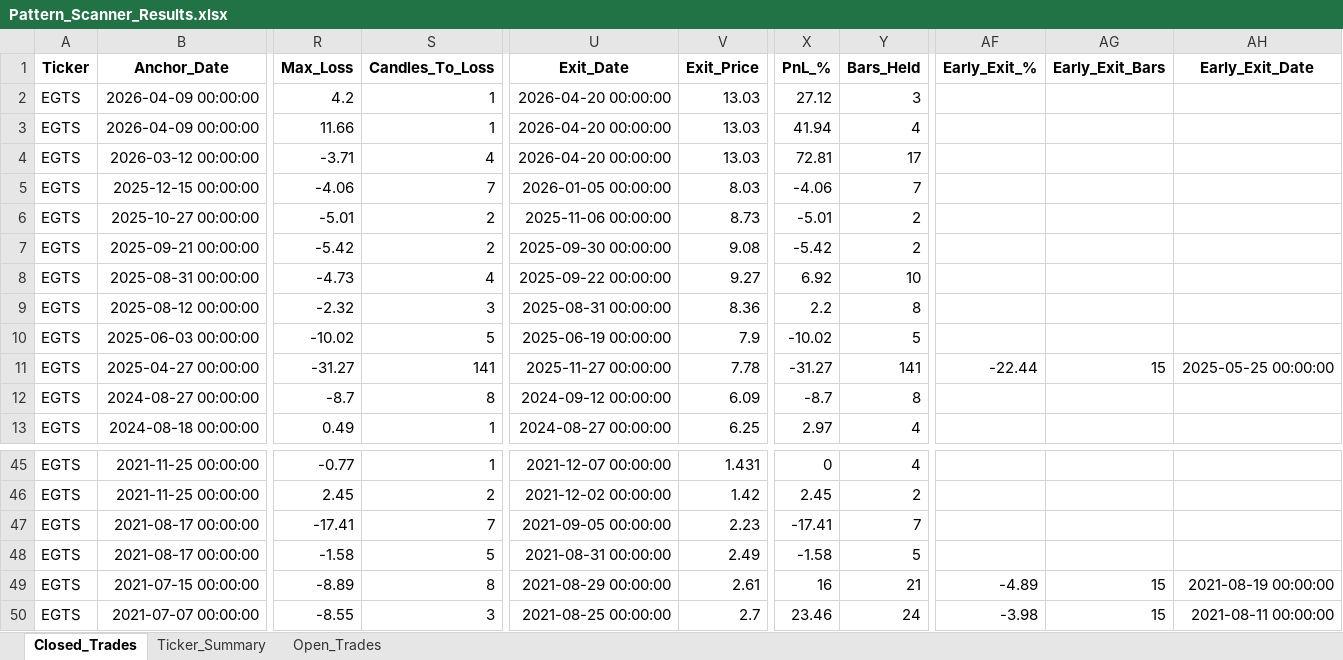
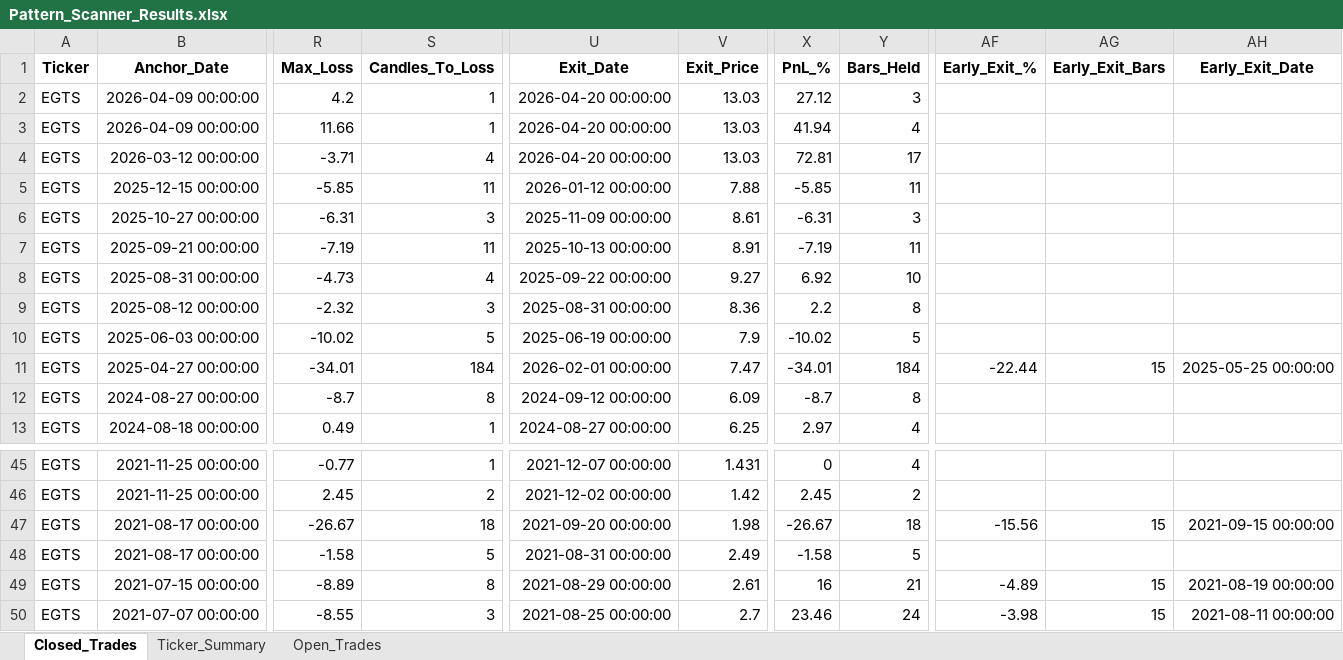
Before and after one commit to vancedmazen-art/stock_dashboard, an Excel workbook: Pattern_Scanner_Results.xlsx, sheet Closed_Trades, drawn as a sheet; only a part is shown, gaps mark what is left out; values as stored, in another font and other column widths than the file's, no borders; the diff covers the shown part only; the diff names each change by its address in the sheet, - before the commit and + after, or states it on an @@ line.

Commit message:
Update Pattern_Scanner_Results.xlsx 2026-05-20 20:07:18.711946

```diff
--- a/Pattern_Scanner_Results.xlsx (sheet Closed_Trades)
+++ b/Pattern_Scanner_Results.xlsx (sheet Closed_Trades)
-R5 (Max_Loss): -4.06
+R5 (Max_Loss): -5.85
-S5 (Candles_To_Loss): 7
+S5 (Candles_To_Loss): 11
-U5 (Exit_Date): 2026-01-05 00:00:00
+U5 (Exit_Date): 2026-01-12 00:00:00
-V5 (Exit_Price): 8.03
+V5 (Exit_Price): 7.88
-X5 (PnL_%): -4.06
+X5 (PnL_%): -5.85
-Y5 (Bars_Held): 7
+Y5 (Bars_Held): 11
-R6 (Max_Loss): -5.01
+R6 (Max_Loss): -6.31
-S6 (Candles_To_Loss): 2
+S6 (Candles_To_Loss): 3
-U6 (Exit_Date): 2025-11-06 00:00:00
+U6 (Exit_Date): 2025-11-09 00:00:00
-V6 (Exit_Price): 8.73
+V6 (Exit_Price): 8.61
-X6 (PnL_%): -5.01
+X6 (PnL_%): -6.31
-Y6 (Bars_Held): 2
+Y6 (Bars_Held): 3
-R7 (Max_Loss): -5.42
+R7 (Max_Loss): -7.19
-S7 (Candles_To_Loss): 2
+S7 (Candles_To_Loss): 11
-U7 (Exit_Date): 2025-09-30 00:00:00
+U7 (Exit_Date): 2025-10-13 00:00:00
-V7 (Exit_Price): 9.08
+V7 (Exit_Price): 8.91
-X7 (PnL_%): -5.42
+X7 (PnL_%): -7.19
-Y7 (Bars_Held): 2
+Y7 (Bars_Held): 11
-R11 (Max_Loss): -31.27
+R11 (Max_Loss): -34.01
-S11 (Candles_To_Loss): 141
+S11 (Candles_To_Loss): 184
-U11 (Exit_Date): 2025-11-27 00:00:00
+U11 (Exit_Date): 2026-02-01 00:00:00
-V11 (Exit_Price): 7.78
+V11 (Exit_Price): 7.47
-X11 (PnL_%): -31.27
+X11 (PnL_%): -34.01
-Y11 (Bars_Held): 141
+Y11 (Bars_Held): 184
-R47 (Max_Loss): -17.41
+R47 (Max_Loss): -26.67
-S47 (Candles_To_Loss): 7
+S47 (Candles_To_Loss): 18
-U47 (Exit_Date): 2021-09-05 00:00:00
+U47 (Exit_Date): 2021-09-20 00:00:00
-V47 (Exit_Price): 2.23
+V47 (Exit_Price): 1.98
-X47 (PnL_%): -17.41
+X47 (PnL_%): -26.67
-Y47 (Bars_Held): 7
+Y47 (Bars_Held): 18
-AF47 (Early_Exit_%): (empty)
+AF47 (Early_Exit_%): -15.56
-AG47 (Early_Exit_Bars): (empty)
+AG47 (Early_Exit_Bars): 15
-AH47 (Early_Exit_Date): (empty)
+AH47 (Early_Exit_Date): 2021-09-15 00:00:00
```
Also changed, not shown: 90 edited cells elsewhere in this sheet, sheet Ticker_Summary.
